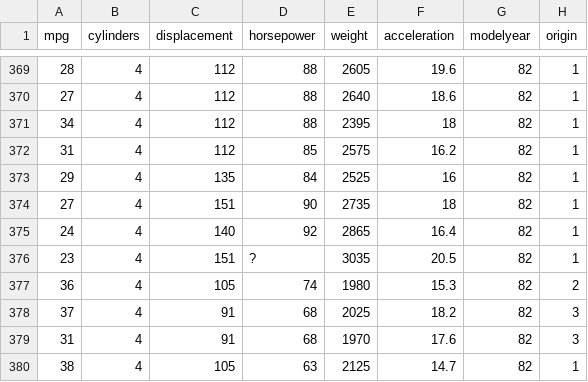
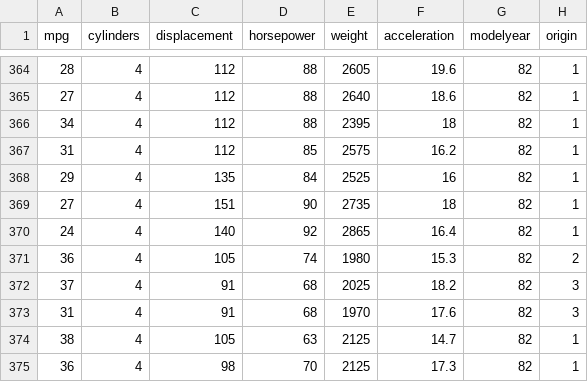
Before and after one commit to eilifm/databi, a CSV file: datasets/auto-mpg.csv, drawn as a sheet; only a part is shown, gaps mark what is left out; the shorter side is filled out with more unchanged rows; the diff covers the shown part only.

```diff
--- a/datasets/auto-mpg.csv
+++ b/datasets/auto-mpg.csv
@@ -375,3 +370,2 @@
 24,4,140,92,2865,16.4,82,1
-23,4,151,?,3035,20.5,82,1
 36,4,105,74,1980,15.3,82,2
```
Also changed, not shown: 5 removed rows elsewhere in this file, 2 other files.
